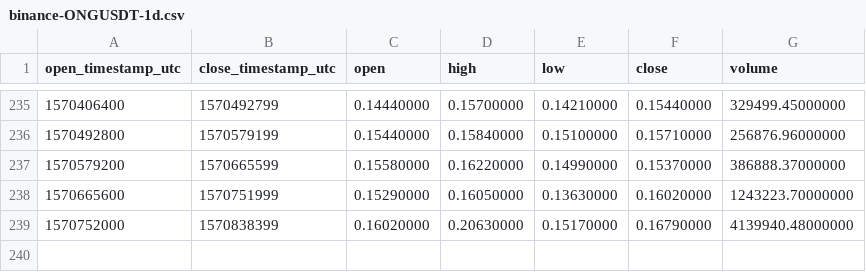
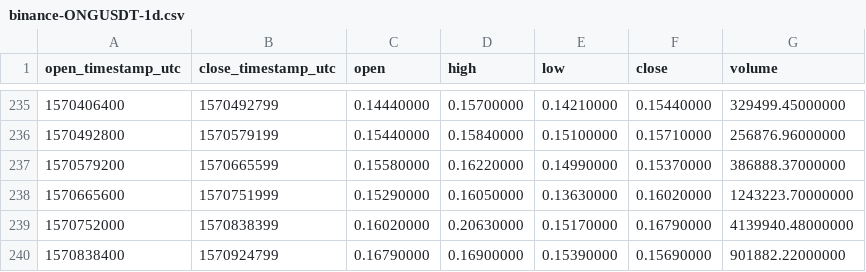
Before and after one commit to cryptobigbro/binance-ONGUSDT, a CSV file: binance-ONGUSDT-1d.csv, drawn as a sheet; only a part is shown, gaps mark what is left out.

```diff
--- a/binance-ONGUSDT-1d.csv
+++ b/binance-ONGUSDT-1d.csv
@@ -239 +239,2 @@ open_timestamp_utc,close_timestamp_utc,open,high,low,close,volume
 1570752000,1570838399,0.16020000,0.20630000,0.15170000,0.16790000,4139940.48000000
+1570838400,1570924799,0.16790000,0.16900000,0.15390000,0.15690000,901882.22000000
```
Also changed, not shown: binance-ONGUSDT-1h.csv.
